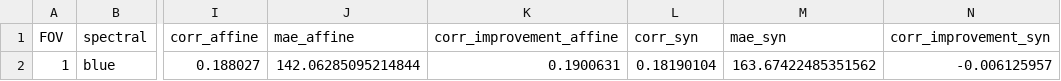
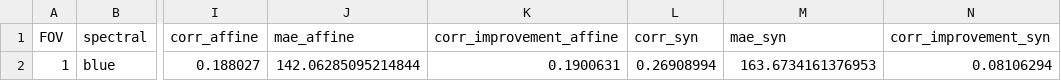
Before and after one commit to alicerho/pix_registration, a CSV file: new_notebooks/batch/outputs_2d/FOV-1/blue_to_DAPI/metrics.csv, drawn as a sheet; only a part is shown, gaps mark what is left out; the diff names each change by its address in the sheet, - before the commit and + after, or states it on an @@ line.

```diff
--- a/new_notebooks/batch/outputs_2d/FOV-1/blue_to_DAPI/metrics.csv
+++ b/new_notebooks/batch/outputs_2d/FOV-1/blue_to_DAPI/metrics.csv
-L2 (corr_syn): 0.18190104
+L2 (corr_syn): 0.26908994
-M2 (mae_syn): 163.67422485351562
+M2 (mae_syn): 163.6734161376953
-N2 (corr_improvement_syn): -0.006125957
+N2 (corr_improvement_syn): 0.08106294
```
Also changed, not shown: new_notebooks/batch/outputs_2d/FOV-1/red_to_TRITC/metrics.csv, new_notebooks/batch/outputs_2d/FOV-1/yellow_to_YFP/metrics.csv, 52 other files.
